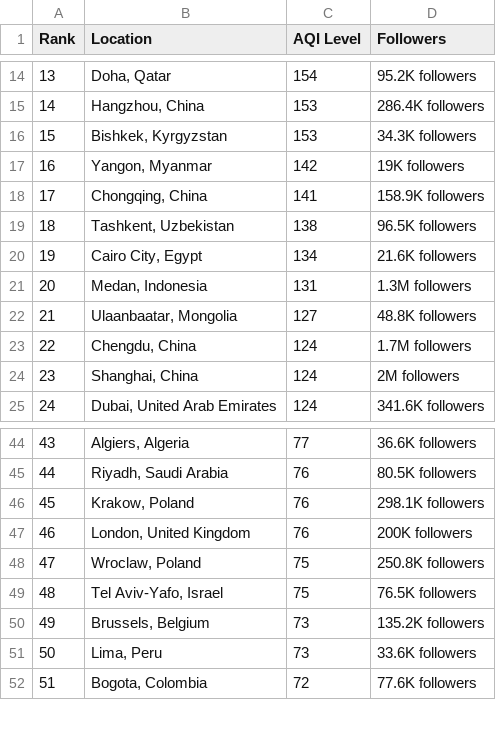
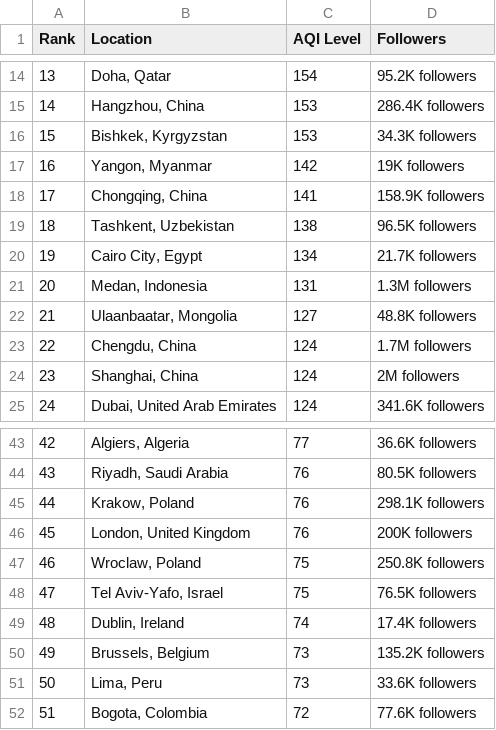
Before and after one commit to dipunew/Most-Polluted-Cities-in-The-World, a CSV file: air-quality.csv, drawn as a sheet; only a part is shown, gaps mark what is left out; the diff covers the shown part only; the diff names each change by its address in the sheet, - before the commit and + after, or states it on an @@ line.

```diff
--- a/air-quality.csv
+++ b/air-quality.csv
@@ column A (Rank) renumbered between rows 6 and 99 @@
-D20 (Followers): 21.6K followers
+D20 (Followers): 21.7K followers
+row 49: 48 | Dublin, Ireland | 74 | 17.4K followers
```
Also changed, not shown: 7 added rows, 30 removed rows and 1 edited cell elsewhere in this file.
